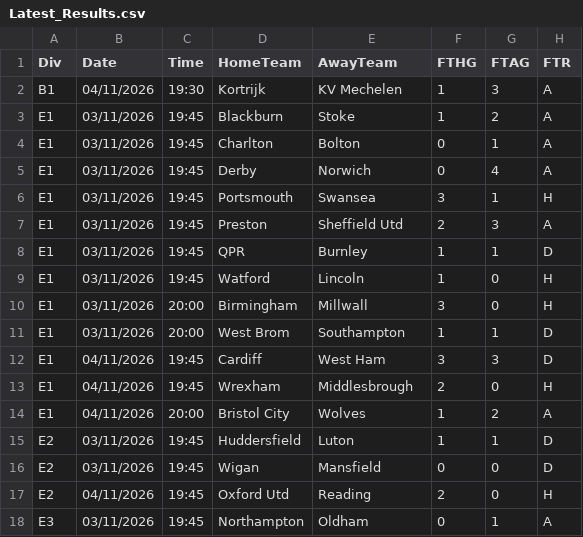
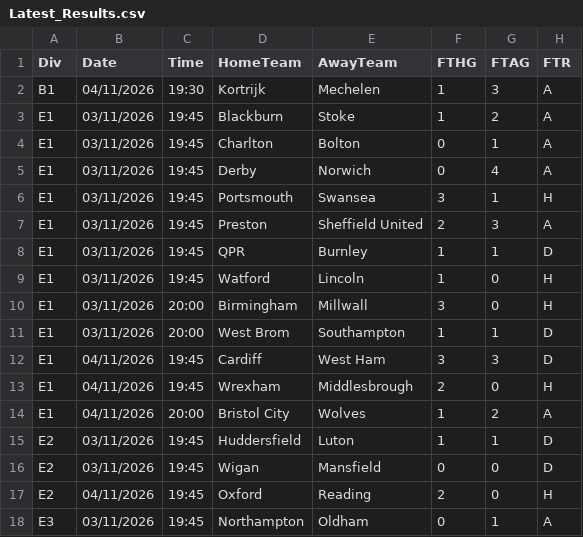
Before and after one commit to markbrown3000/pitch-oracle, a CSV file: data/Latest_Results.csv, drawn as a sheet; only a part is shown; the diff names each change by its address in the sheet, - before the commit and + after, or states it on an @@ line.

```diff
--- a/data/Latest_Results.csv
+++ b/data/Latest_Results.csv
-E2 (AwayTeam): KV Mechelen
+E2 (AwayTeam): Mechelen
-E7 (AwayTeam): Sheffield Utd
+E7 (AwayTeam): Sheffield United
-D17 (HomeTeam): Oxford Utd
+D17 (HomeTeam): Oxford
```
Also changed, not shown: 1 other file.
